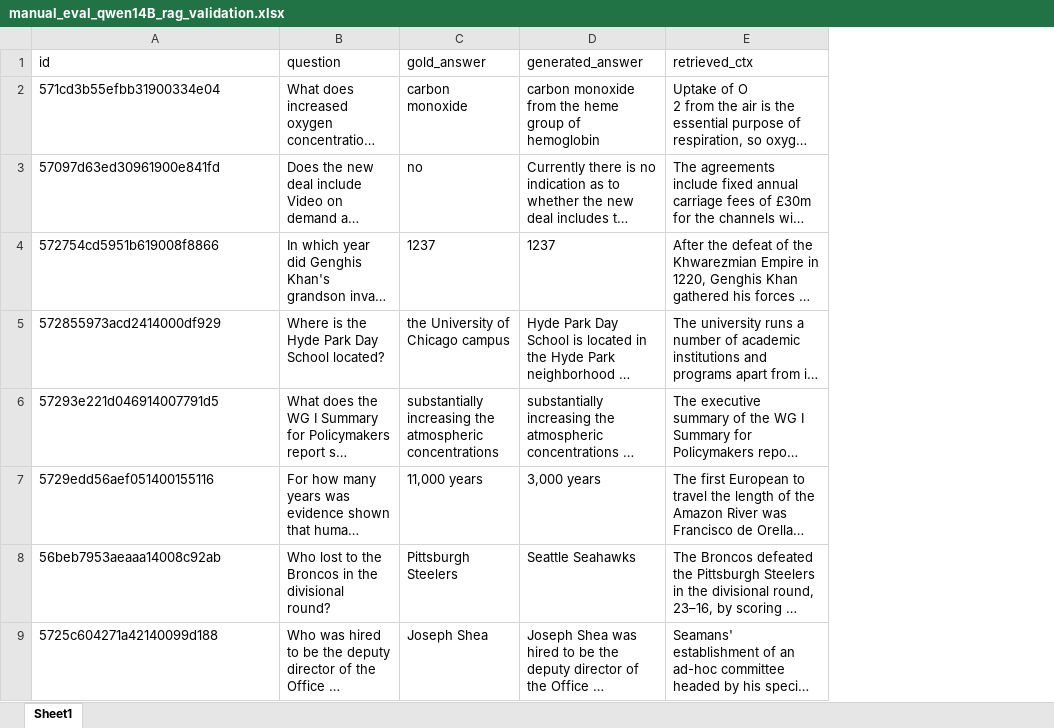
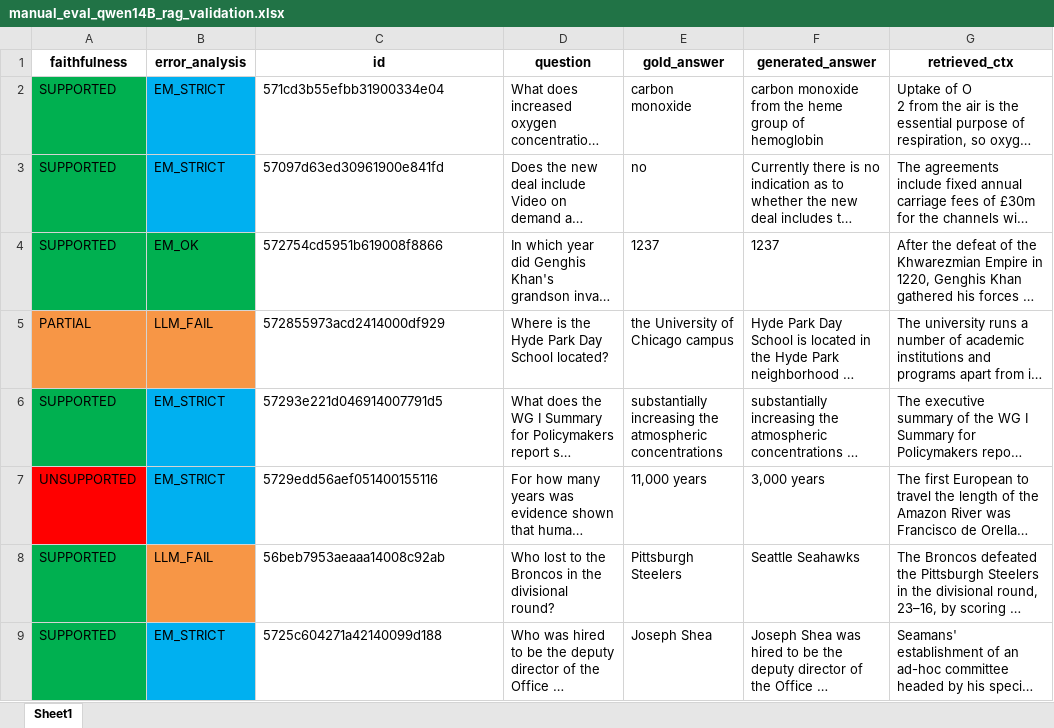
Before and after one commit to RayaneYadel/RAG, an Excel workbook: results/manual_eval_qwen14B_rag_validation.xlsx, sheet Sheet1, drawn as a sheet; only a part is shown; long unchanged cells end in …; values as stored, in another font and other column widths than the file's, no borders; addresses are those after the commit; the diff names each change by its address in the sheet, - before the commit and + after, or states it on an @@ line.

```diff
--- a/results/manual_eval_qwen14B_rag_validation.xlsx (sheet Sheet1)
+++ b/results/manual_eval_qwen14B_rag_validation.xlsx (sheet Sheet1)
+column A (faithfulness), rows 2-9: SUPPORTED | SUPPORTED | SUPPORTED | PARTIAL | SUPPORTED | UNSUPPORTED | SUPPORTED | SUPPORTED
+column B (error_analysis), rows 2-9: EM_STRICT | EM_STRICT | EM_OK | LLM_FAIL | EM_STRICT | EM_STRICT | LLM_FAIL | EM_STRICT
@@ C1:G1 bold: off → on, alignment: left → center @@
```
Also changed, not shown: 4 other files.
